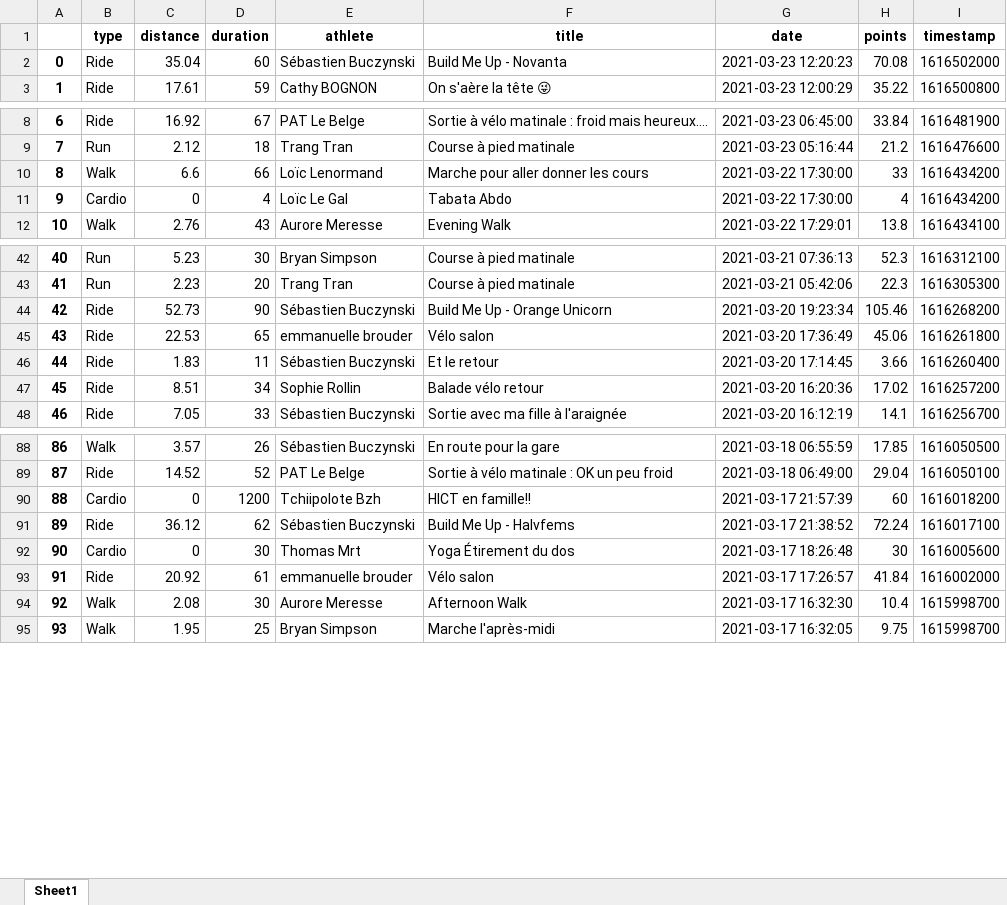
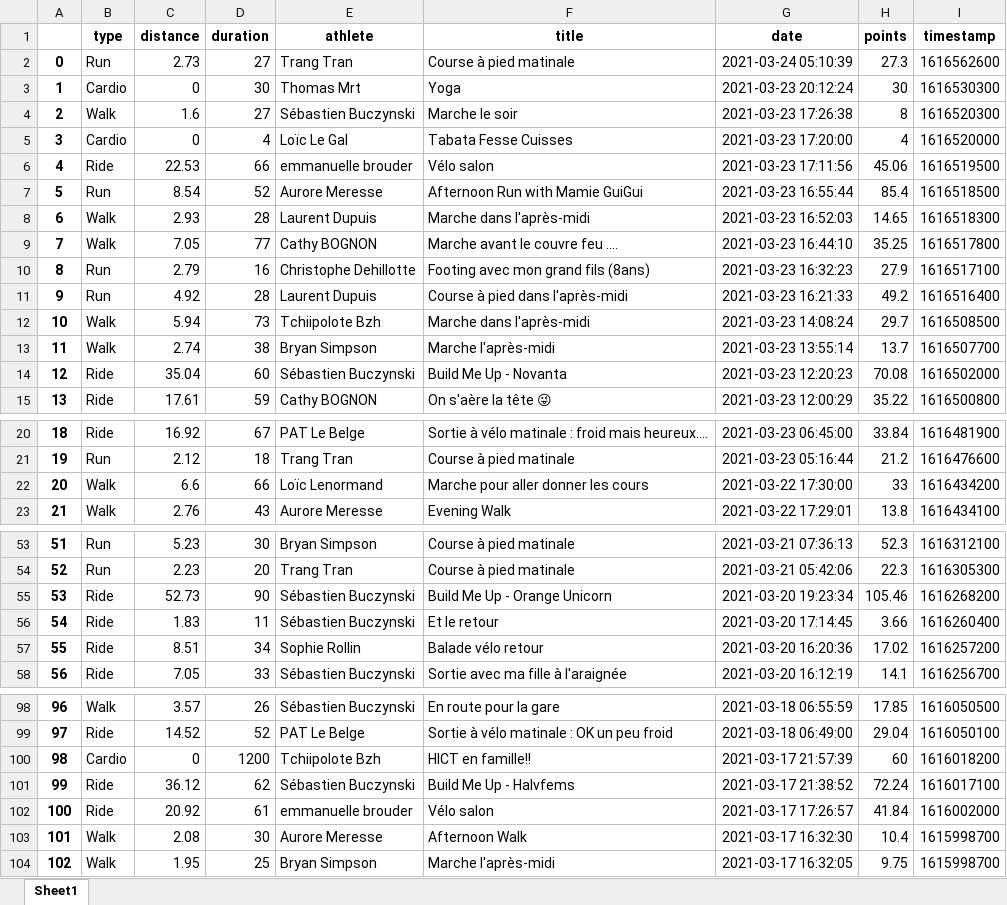
Before and after one commit to bcmb78/bcmb78.github.io, an Excel workbook: defi/saved_activities.xlsx, sheet Sheet1, drawn as a sheet; only a part is shown, gaps mark what is left out; values as stored, in another font and other column widths than the file's, no borders; removed rows and columns are numbered as before the commit, all else as after; the diff names each change by its address in the sheet, - before the commit and + after, or states it on an @@ line.

```diff
--- a/defi/saved_activities.xlsx (sheet Sheet1)
+++ b/defi/saved_activities.xlsx (sheet Sheet1)
+row 2: 0 | Run | 2.73 | 27 | Trang Tran | Course à pied matinale | 2021-03-24 05:10:39 | 27.3 | 1616562600
+row 3: 1 | Cardio | 0 | 30 | Thomas Mrt | Yoga | 2021-03-23 20:12:24 | 30 | 1616530300
+row 4: 2 | Walk | 1.6 | 27 | Sébastien Buczynski | Marche le soir | 2021-03-23 17:26:38 | 8 | 1616520300
+row 5: 3 | Cardio | 0 | 4 | Loïc Le Gal | Tabata Fesse Cuisses | 2021-03-23 17:20:00 | 4 | 1616520000
+row 6: 4 | Ride | 22.53 | 66 | emmanuelle brouder | Vélo salon | 2021-03-23 17:11:56 | 45.06 | 1616519500
+row 7: 5 | Run | 8.54 | 52 | Aurore Meresse | Afternoon Run with Mamie GuiGui | 2021-03-23 16:55:44 | 85.4 | 1616518500
+row 8: 6 | Walk | 2.93 | 28 | Laurent Dupuis | Marche dans l'après-midi | 2021-03-23 16:52:03 | 14.65 | 1616518300
+row 9: 7 | Walk | 7.05 | 77 | Cathy BOGNON | Marche avant le couvre feu .... | 2021-03-23 16:44:10 | 35.25 | 1616517800
+row 10: 8 | Run | 2.79 | 16 | Christophe Dehillotte | Footing avec mon grand fils (8ans) | 2021-03-23 16:32:23 | 27.9 | 1616517100
+row 11: 9 | Run | 4.92 | 28 | Laurent Dupuis | Course à pied dans l'après-midi | 2021-03-23 16:21:33 | 49.2 | 1616516400
+row 12: 10 | Walk | 5.94 | 73 | Tchiipolote Bzh | Marche dans l'après-midi | 2021-03-23 14:08:24 | 29.7 | 1616508500
+row 13: 11 | Walk | 2.74 | 38 | Bryan Simpson | Marche l'après-midi | 2021-03-23 13:55:14 | 13.7 | 1616507700
@@ column A renumbered from row 14 down @@
-row 11: 9 | Cardio | 0 | 4 | Loïc Le Gal | Tabata Abdo | 2021-03-22 17:30:00 | 4 | 1616434200
-row 45: 43 | Ride | 22.53 | 65 | emmanuelle brouder | Vélo salon | 2021-03-20 17:36:49 | 45.06 | 1616261800
-row 92: 90 | Cardio | 0 | 30 | Thomas Mrt | Yoga Étirement du dos | 2021-03-17 18:26:48 | 30 | 1616005600
```
Also changed, not shown: defi/equipes.xlsx, 4 other files.
